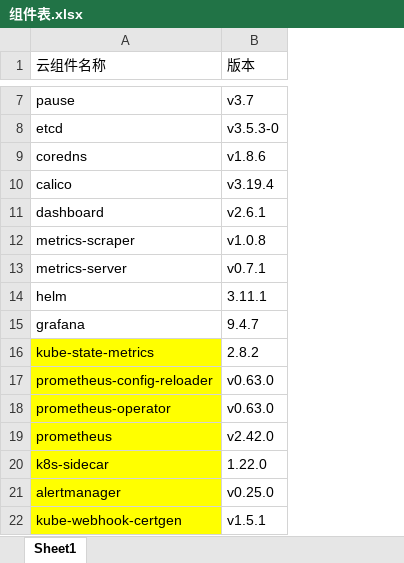
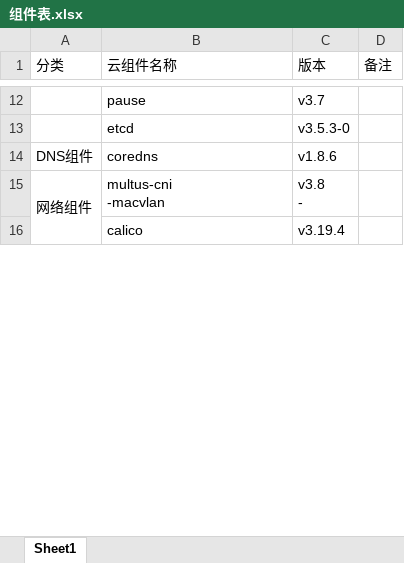
Before and after one commit to NJ-SunJiawei/kube-ansible, an Excel workbook: doc/组件表.xlsx, sheet Sheet1, drawn as a sheet; only a part is shown, gaps mark what is left out; values as stored, in another font and other column widths than the file's, no borders; removed rows and columns are numbered as before the commit, all else as after; ↵ is a line break in a cell; the diff covers the shown part only; the diff names each change by its address in the sheet, - before the commit and + after, or states it on an @@ line.

Commit message:
excel update

```diff
--- a/doc/组件表.xlsx (sheet Sheet1)
+++ b/doc/组件表.xlsx (sheet Sheet1)
+column A (分类), row 14: DNS组件
+column D (备注), empty
+row 15: 网络组件 | multus-cni ↵ -macvlan | v3.8 ↵ -
-row 11: dashboard | v2.6.1
-row 12: metrics-scraper | v1.0.8
@@ row 13 moved to row 22: 可视化/测量 集成组件 @@
@@ row 14 moved to row 2: 基础管理组件 @@
-row 15: grafana | 9.4.7
-row 16: kube-state-metrics | 2.8.2
-row 17: prometheus-config-reloader | v0.63.0
-row 18: prometheus-operator | v0.63.0
-row 19: prometheus | v2.42.0
-row 20: k8s-sidecar | 1.22.0
-row 21: alertmanager | v0.25.0
-row 22: kube-webhook-certgen | v1.5.1
```
Also changed, not shown: 11 added rows and 4 removed rows elsewhere in this sheet, 2 other files.
